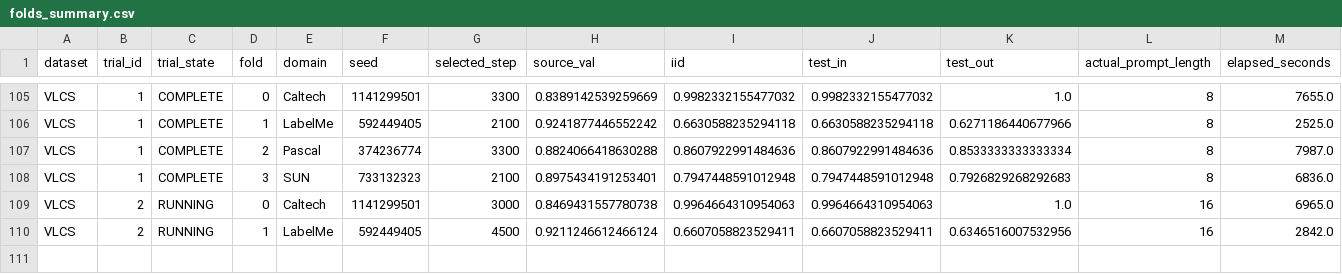
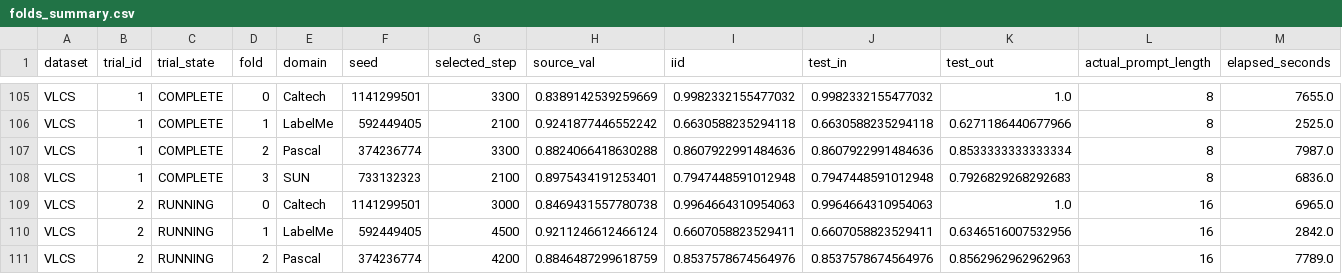
Before and after one commit to r97993346-design/DCCL-3Source-DomainNet, a CSV file: DCCL/DCCL/analysis_results/cipt_clip_supcon_cosine_optuna_mincl_space_v2_20261127/folds_summary.csv, drawn as a sheet; only a part is shown, gaps mark what is left out; rows hold the shown columns only; the diff names each change by its address in the sheet, - before the commit and + after, or states it on an @@ line.

Commit message:
Sync completed and active experiment results (2026-11-28T12:34:41+08:00)

```diff
--- a/DCCL/DCCL/analysis_results/cipt_clip_supcon_cosine_optuna_mincl_space_v2_20261127/folds_summary.csv
+++ b/DCCL/DCCL/analysis_results/cipt_clip_supcon_cosine_optuna_mincl_space_v2_20261127/folds_summary.csv
+row 111: VLCS | 2 | RUNNING | 2 | Pascal | 374236774 | 4200 | 0.8846487299618759 | 0.8537578674564976 | 0.8537578674564976 | 0.8562962962962963 | 16 | 7789.0
```
Also changed, not shown: DCCL/DCCL/analysis_results/cipt_clip_supcon_cosine_optuna_mincl_space_v2_20261127/trials_summary.csv, 13 other files.
